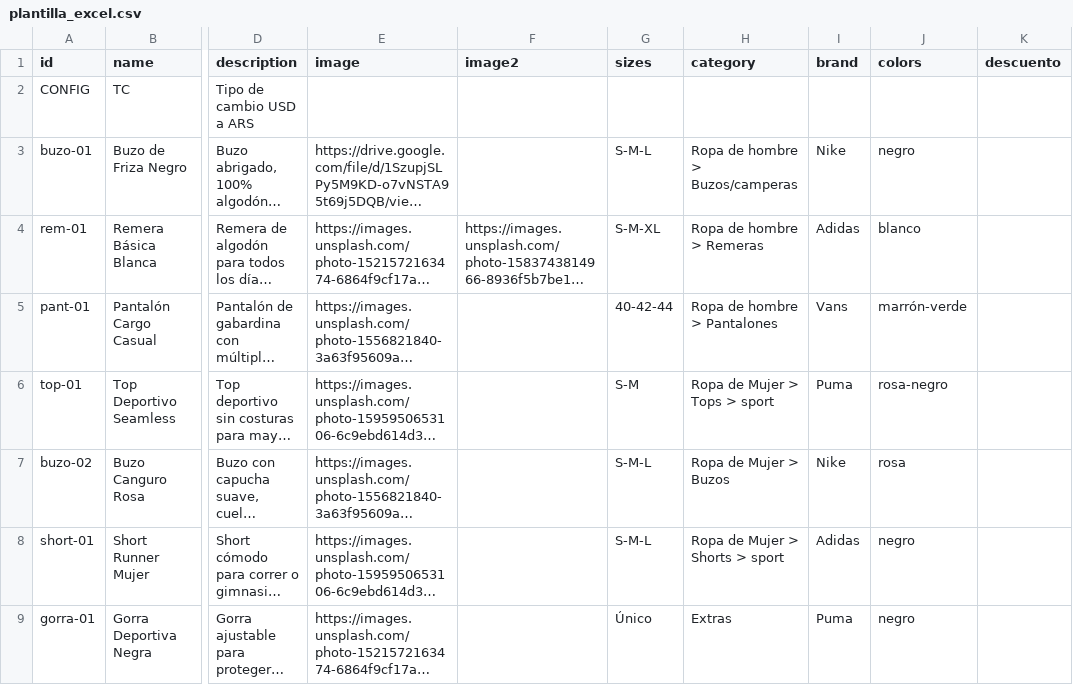
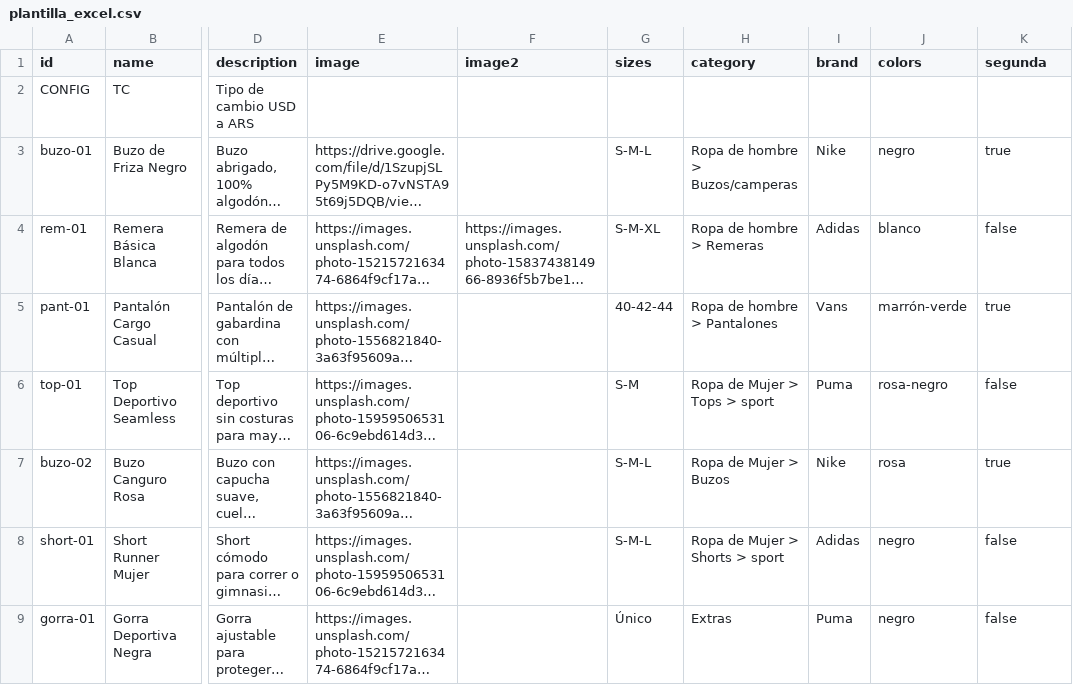
Before and after one commit to franbusleiman/cs, a CSV file: plantilla_excel.csv, drawn as a sheet; only a part is shown, gaps mark what is left out; long unchanged cells end in …; the diff names each change by its address in the sheet, - before the commit and + after, or states it on an @@ line.

Commit message:
feat: cambio sistema de promos por 'Segunda prenda 50% off' y columna 'segunda' en excel

```diff
--- a/plantilla_excel.csv
+++ b/plantilla_excel.csv
-K1: descuento
+K1: segunda
-K3 (segunda): (empty)
+K3 (segunda): true
-K4 (segunda): (empty)
+K4 (segunda): false
-K5 (segunda): (empty)
+K5 (segunda): true
-K6 (segunda): (empty)
+K6 (segunda): false
-K7 (segunda): (empty)
+K7 (segunda): true
-K8:K9 (segunda): (empty)
+K8:K9 (segunda): false
```
Also changed, not shown: 3 other files.
